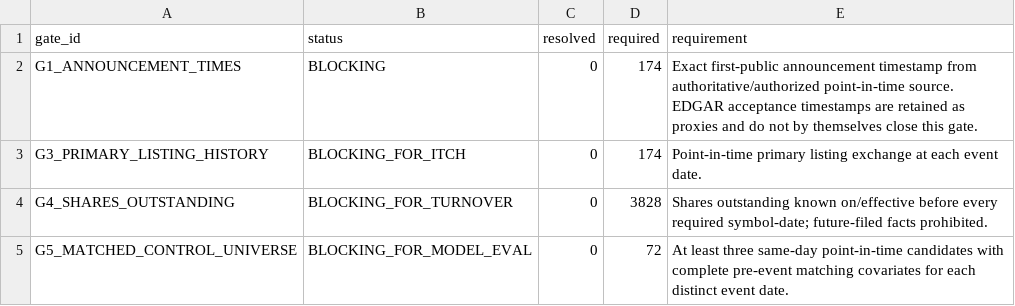
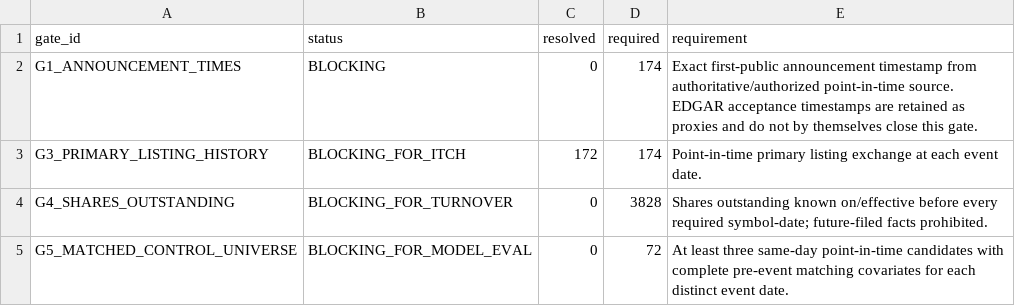
Before and after one commit to P00NSMASHER/trading-platform, a CSV file: data/processed/metadata_resolution_real/metadata_unresolved_gates.csv, drawn as a sheet.

```diff
--- a/data/processed/metadata_resolution_real/metadata_unresolved_gates.csv
+++ b/data/processed/metadata_resolution_real/metadata_unresolved_gates.csv
@@ -2,3 +2,3 @@ gate_id,status,resolved,required,requirement
 G1_ANNOUNCEMENT_TIMES,BLOCKING,0,174,Exact first-public announcement timestamp from authoritative/authorized point-in-time source. EDGAR acceptance timestamps are retained as proxies and do not by themselves close this gate.
-G3_PRIMARY_LISTING_HISTORY,BLOCKING_FOR_ITCH,0,174,Point-in-time primary listing exchange at each event date.
+G3_PRIMARY_LISTING_HISTORY,BLOCKING_FOR_ITCH,172,174,Point-in-time primary listing exchange at each event date.
 G4_SHARES_OUTSTANDING,BLOCKING_FOR_TURNOVER,0,3828,Shares outstanding known on/effective before every required symbol-date; future-filed facts prohibited.
```
Also changed, not shown: data/processed/metadata_quality_real/metadata_domain_quality.csv, 6 other files.
